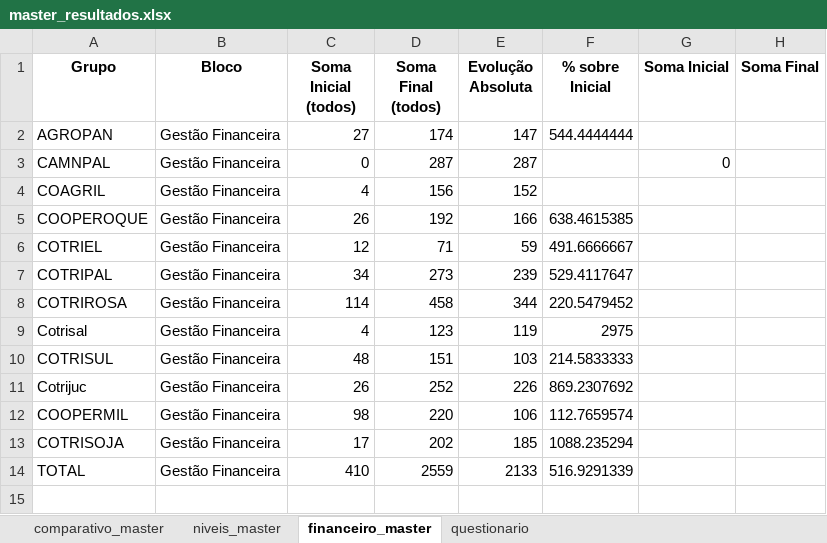
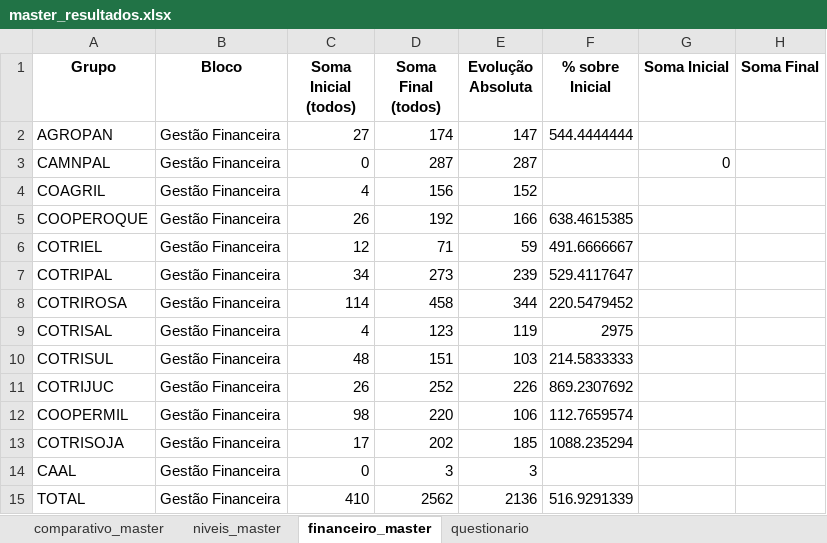
Before and after one commit to ricardosaran/EP-PROPRIEDADE-DIGITAL, an Excel workbook: master_resultados.xlsx, sheet financeiro_master, drawn as a sheet; values as stored, in another font and other column widths than the file's, no borders; addresses are those after the commit; the diff names each change by its address in the sheet, - before the commit and + after, or states it on an @@ line.

```diff
--- a/master_resultados.xlsx (sheet financeiro_master)
+++ b/master_resultados.xlsx (sheet financeiro_master)
-A9 (Grupo): Cotrisal
+A9 (Grupo): COTRISAL
-A11 (Grupo): Cotrijuc
+A11 (Grupo): COTRIJUC
+row 14: CAAL | Gestão Financeira | 0 | 3 | 3
-D15 (Soma Final (todos)): 2559
+D15 (Soma Final (todos)): 2562
-E15 (Evolução Absoluta): 2133
+E15 (Evolução Absoluta): 2136
```
Also changed, not shown: sheet questionario, sheet comparativo_master, sheet niveis_master.
